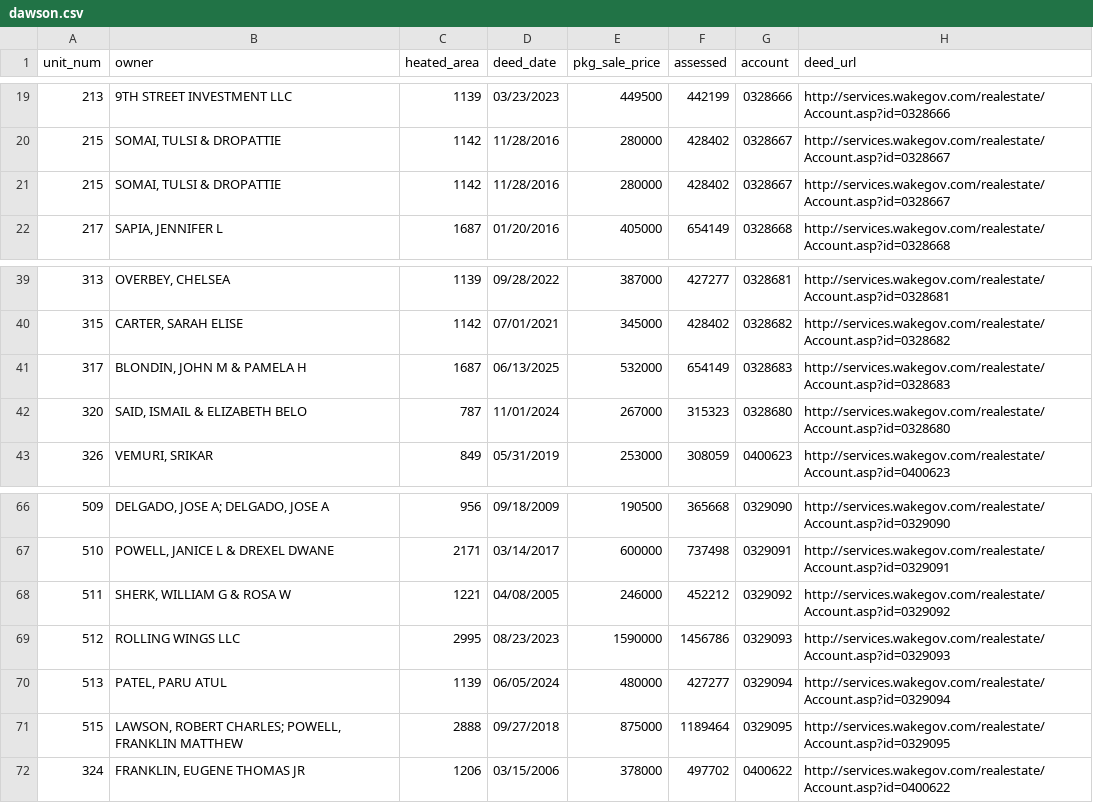
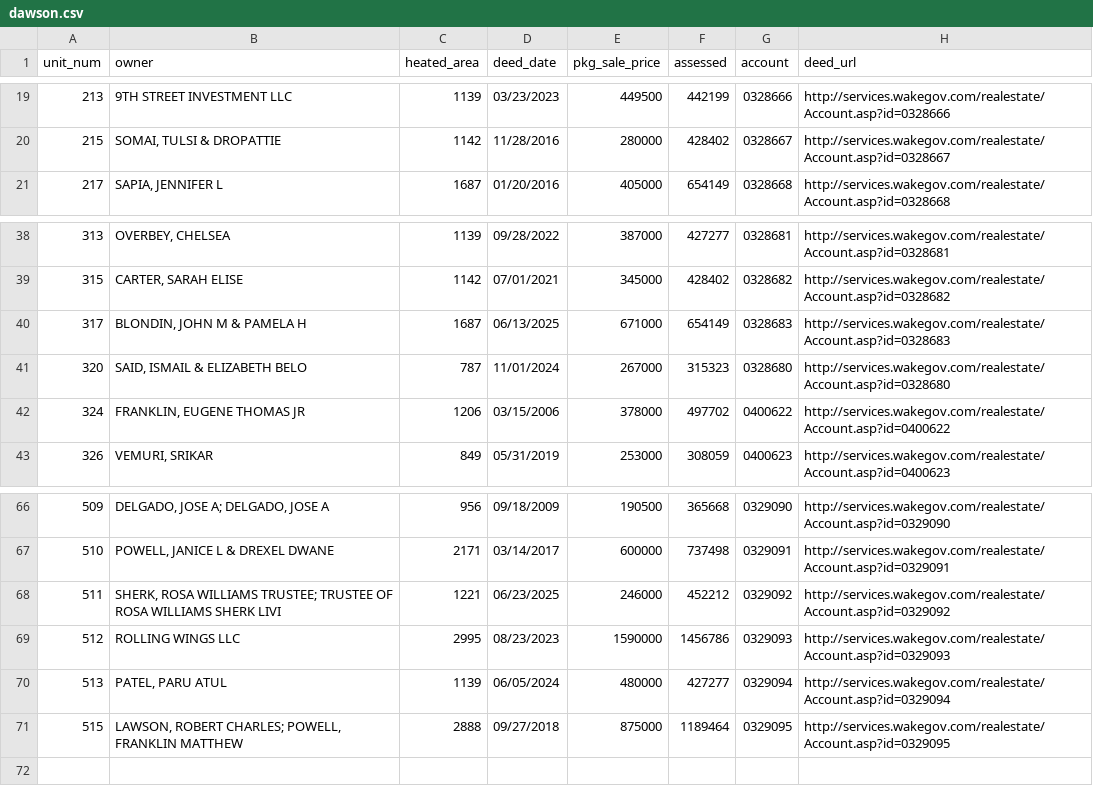
Before and after one commit to mfgering/dawson_deeds, a CSV file: reports/dawson.csv, drawn as a sheet; only a part is shown, gaps mark what is left out.

Commit message:
updated deed reports

```diff
--- a/reports/dawson.csv
+++ b/reports/dawson.csv
@@ -20,3 +20,2 @@
 "215","SOMAI, TULSI & DROPATTIE","1142","11/28/2016","280000","428402","0328667","http://services.wakegov.com/realestate/Account.asp?id=0328667"
-"215","SOMAI, TULSI & DROPATTIE","1142","11/28/2016","280000","428402","0328667","http://services.wakegov.com/realestate/Account.asp?id=0328667"
 "217","SAPIA, JENNIFER L","1687","01/20/2016","405000","654149","0328668","http://services.wakegov.com/realestate/Account.asp?id=0328668"
@@ -40,4 +39,5 @@
 "315","CARTER, SARAH ELISE","1142","07/01/2021","345000","428402","0328682","http://services.wakegov.com/realestate/Account.asp?id=0328682"
-"317","BLONDIN, JOHN M & PAMELA H","1687","06/13/2025","532000","654149","0328683","http://services.wakegov.com/realestate/Account.asp?id=0328683"
+"317","BLONDIN, JOHN M & PAMELA H","1687","06/13/2025","671000","654149","0328683","http://services.wakegov.com/realestate/Account.asp?id=0328683"
 "320","SAID, ISMAIL & ELIZABETH BELO","787","11/01/2024","267000","315323","0328680","http://services.wakegov.com/realestate/Account.asp?id=0328680"
+"324","FRANKLIN, EUGENE THOMAS JR","1206","03/15/2006","378000","497702","0400622","http://services.wakegov.com/realestate/Account.asp?id=0400622"
 "326","VEMURI, SRIKAR","849","05/31/2019","253000","308059","0400623","http://services.wakegov.com/realestate/Account.asp?id=0400623"
@@ -67,3 +67,3 @@
 "510","POWELL, JANICE L & DREXEL DWANE","2171","03/14/2017","600000","737498","0329091","http://services.wakegov.com/realestate/Account.asp?id=0329091"
-"511","SHERK, WILLIAM G & ROSA W","1221","04/08/2005","246000","452212","0329092","http://services.wakegov.com/realestate/Account.asp?id=0329092"
+"511","SHERK, ROSA WILLIAMS TRUSTEE; TRUSTEE OF ROSA WILLIAMS SHERK LIVI","1221","06/23/2025","246000","452212","0329092","http://services.wakegov.com/realestate/Account.asp?id=0329092"
 "512","ROLLING WINGS LLC","2995","08/23/2023","1590000","1456786","0329093","http://services.wakegov.com/realestate/Account.asp?id=0329093"
@@ -71,2 +71 @@
 "515","LAWSON, ROBERT CHARLES; POWELL, FRANKLIN MATTHEW","2888","09/27/2018","875000","1189464","0329095","http://services.wakegov.com/realestate/Account.asp?id=0329095"
-"324","FRANKLIN, EUGENE THOMAS JR","1206","03/15/2006","378000","497702","0400622","http://services.wakegov.com/realestate/Account.asp?id=0400622"
```
Also changed, not shown: 4 other files.
